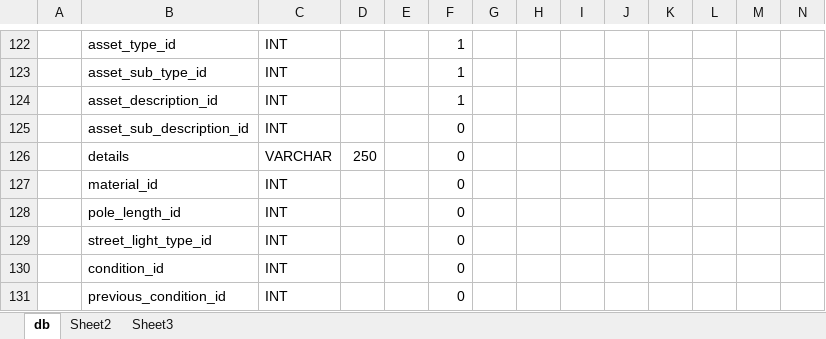
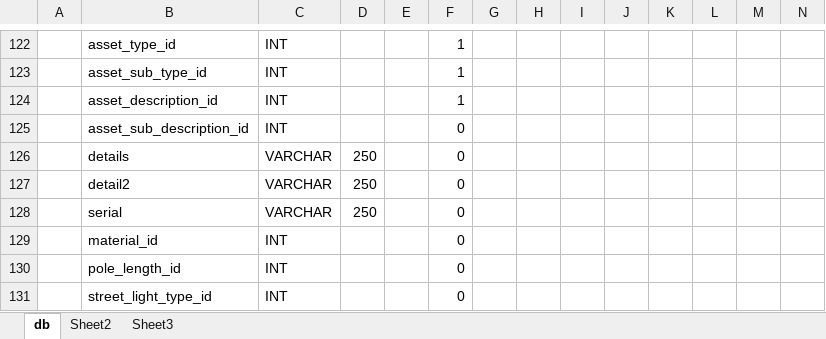
Before and after one commit to Nirph-Andre/AssetCaptureBE, an Excel workbook: data/db.xlsx, sheet db, drawn as a sheet; only a part is shown, gaps mark what is left out; the shorter side is filled out with more unchanged rows; values as stored, in another font and other column widths than the file's, no borders; rows hold the shown columns only; the diff names each change by its address in the sheet, - before the commit and + after, or states it on an @@ line.

```diff
--- a/data/db.xlsx (sheet db)
+++ b/data/db.xlsx (sheet db)
+row 127:  | detail2 | VARCHAR | 250 |  | 0
+row 128:  | serial | VARCHAR | 250 |  | 0
```
Also changed, not shown: 9 other files.
